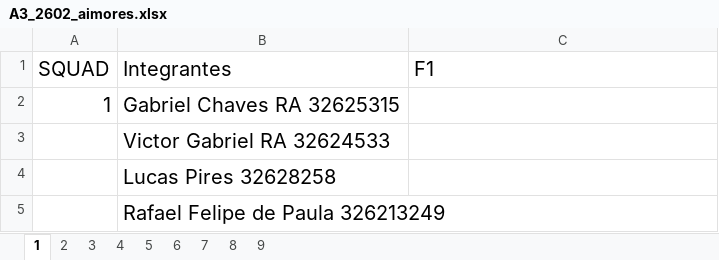
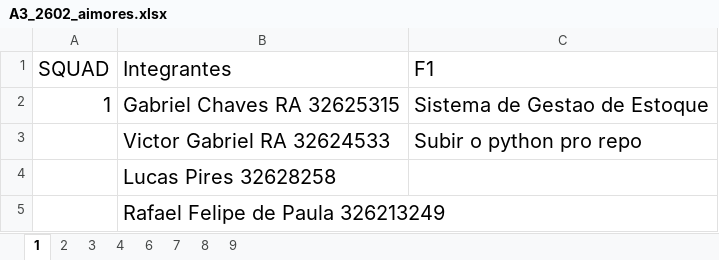
Before and after one commit to danhpaiva/una-teach-mca-202602, an Excel workbook: av/AV03/A3_2602_aimores.xlsx, sheet 1, drawn as a sheet; values as stored, in another font and other column widths than the file's, no borders; the diff names each change by its address in the sheet, - before the commit and + after, or states it on an @@ line.

```diff
--- a/av/AV03/A3_2602_aimores.xlsx (sheet 1)
+++ b/av/AV03/A3_2602_aimores.xlsx (sheet 1)
-sheet tab: 5
-C2 (F1): (empty)
+C2 (F1): Sistema de Gestao de Estoque
-C3 (F1): (empty)
+C3 (F1): Subir o python pro repo
```
Also changed, not shown: sheet 2, sheet 6, sheet 9, sheet 7, sheet 8, sheet 3, 1 more sheet.
